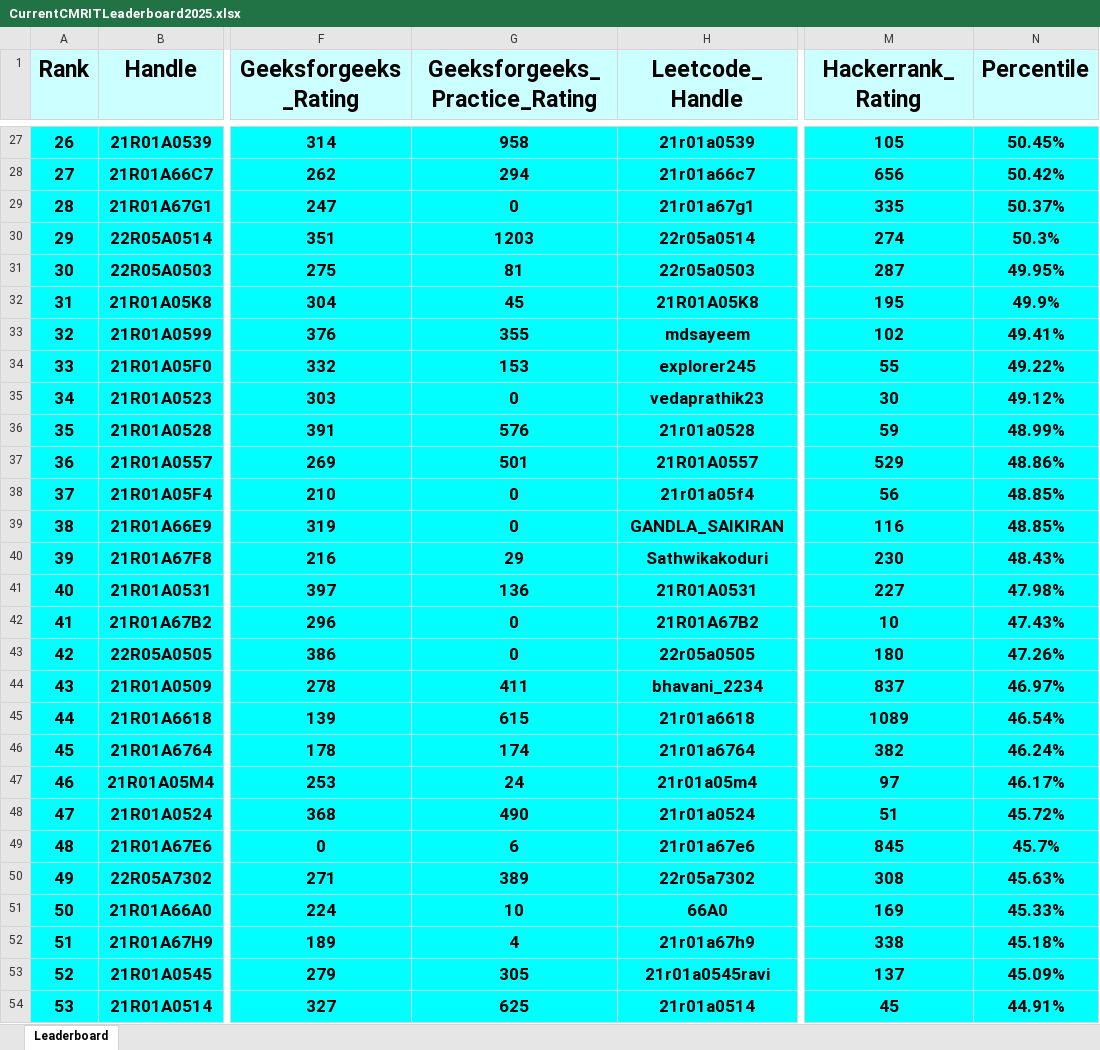
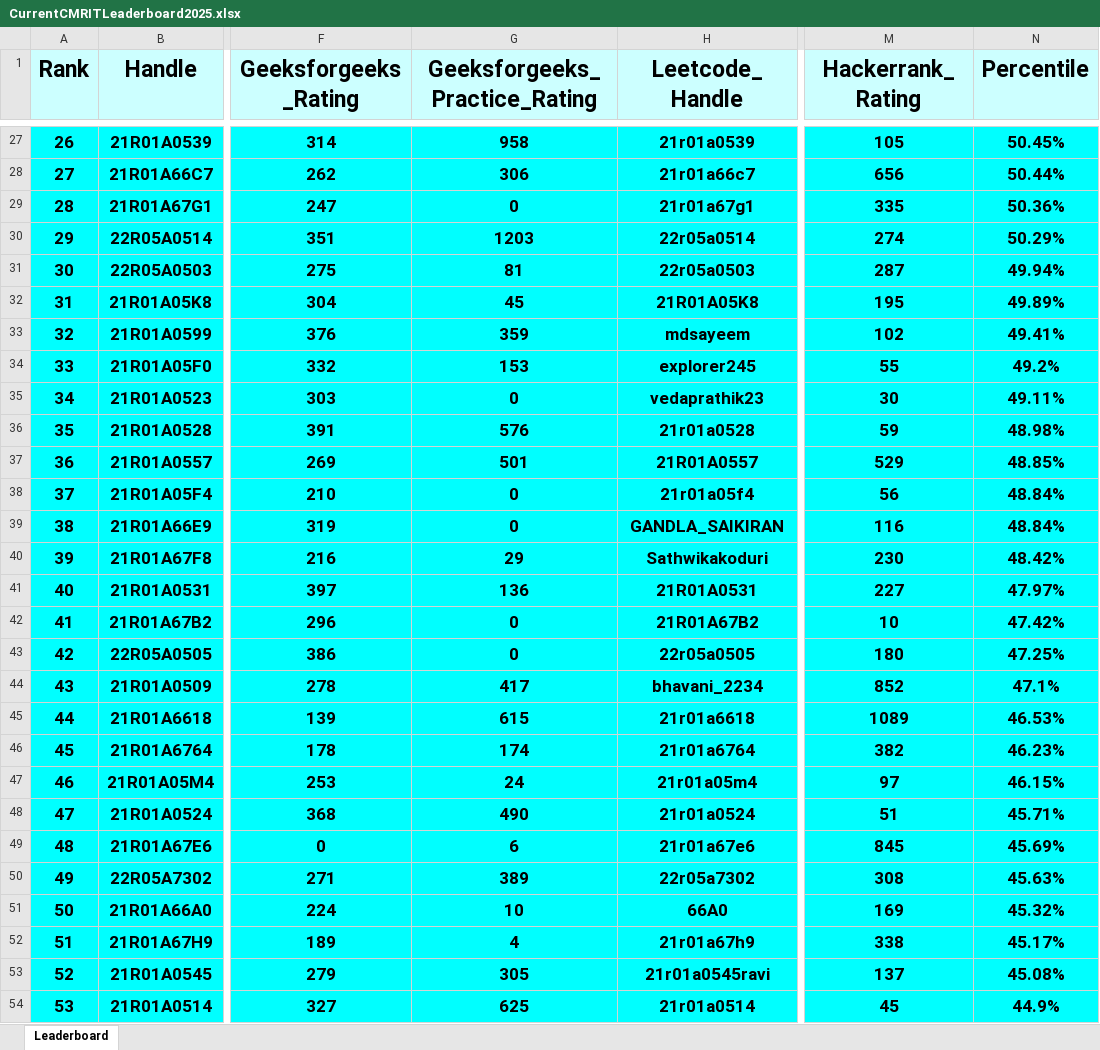
Before and after one commit to gabyah92/CMRIT2025Leaderboard, an Excel workbook: Leaderboards/CurrentCMRITLeaderboard2025.xlsx, sheet Leaderboard, drawn as a sheet; only a part is shown, gaps mark what is left out; values as stored, in another font and other column widths than the file's, no borders; the diff covers the shown part only; the diff names each change by its address in the sheet, - before the commit and + after, or states it on an @@ line.

```diff
--- a/Leaderboards/CurrentCMRITLeaderboard2025.xlsx (sheet Leaderboard)
+++ b/Leaderboards/CurrentCMRITLeaderboard2025.xlsx (sheet Leaderboard)
-G28 (Geeksforgeeks_Practice_Rating): 294
+G28 (Geeksforgeeks_Practice_Rating): 306
-N28 (Percentile): 50.42%
+N28 (Percentile): 50.44%
-N29 (Percentile): 50.37%
+N29 (Percentile): 50.36%
-N30 (Percentile): 50.3%
+N30 (Percentile): 50.29%
-N31 (Percentile): 49.95%
+N31 (Percentile): 49.94%
-N32 (Percentile): 49.9%
+N32 (Percentile): 49.89%
-G33 (Geeksforgeeks_Practice_Rating): 355
+G33 (Geeksforgeeks_Practice_Rating): 359
-N34 (Percentile): 49.22%
+N34 (Percentile): 49.2%
-N35 (Percentile): 49.12%
+N35 (Percentile): 49.11%
-N36 (Percentile): 48.99%
+N36 (Percentile): 48.98%
-N37 (Percentile): 48.86%
+N37 (Percentile): 48.85%
-N38:N39 (Percentile): 48.85%
+N38:N39 (Percentile): 48.84%
-N40 (Percentile): 48.43%
+N40 (Percentile): 48.42%
-N41 (Percentile): 47.98%
+N41 (Percentile): 47.97%
-N42 (Percentile): 47.43%
+N42 (Percentile): 47.42%
-N43 (Percentile): 47.26%
+N43 (Percentile): 47.25%
-G44 (Geeksforgeeks_Practice_Rating): 411
+G44 (Geeksforgeeks_Practice_Rating): 417
-M44 (Hackerrank_Rating): 837
+M44 (Hackerrank_Rating): 852
-N44 (Percentile): 46.97%
+N44 (Percentile): 47.1%
-N45 (Percentile): 46.54%
+N45 (Percentile): 46.53%
-N46 (Percentile): 46.24%
+N46 (Percentile): 46.23%
-N47 (Percentile): 46.17%
+N47 (Percentile): 46.15%
-N48 (Percentile): 45.72%
+N48 (Percentile): 45.71%
-N49 (Percentile): 45.7%
+N49 (Percentile): 45.69%
-N51 (Percentile): 45.33%
+N51 (Percentile): 45.32%
-N52 (Percentile): 45.18%
+N52 (Percentile): 45.17%
-N53 (Percentile): 45.09%
+N53 (Percentile): 45.08%
-N54 (Percentile): 44.91%
+N54 (Percentile): 44.9%
```
Also changed, not shown: 26 added rows, 26 removed rows and 1230 edited cells elsewhere in this sheet.
